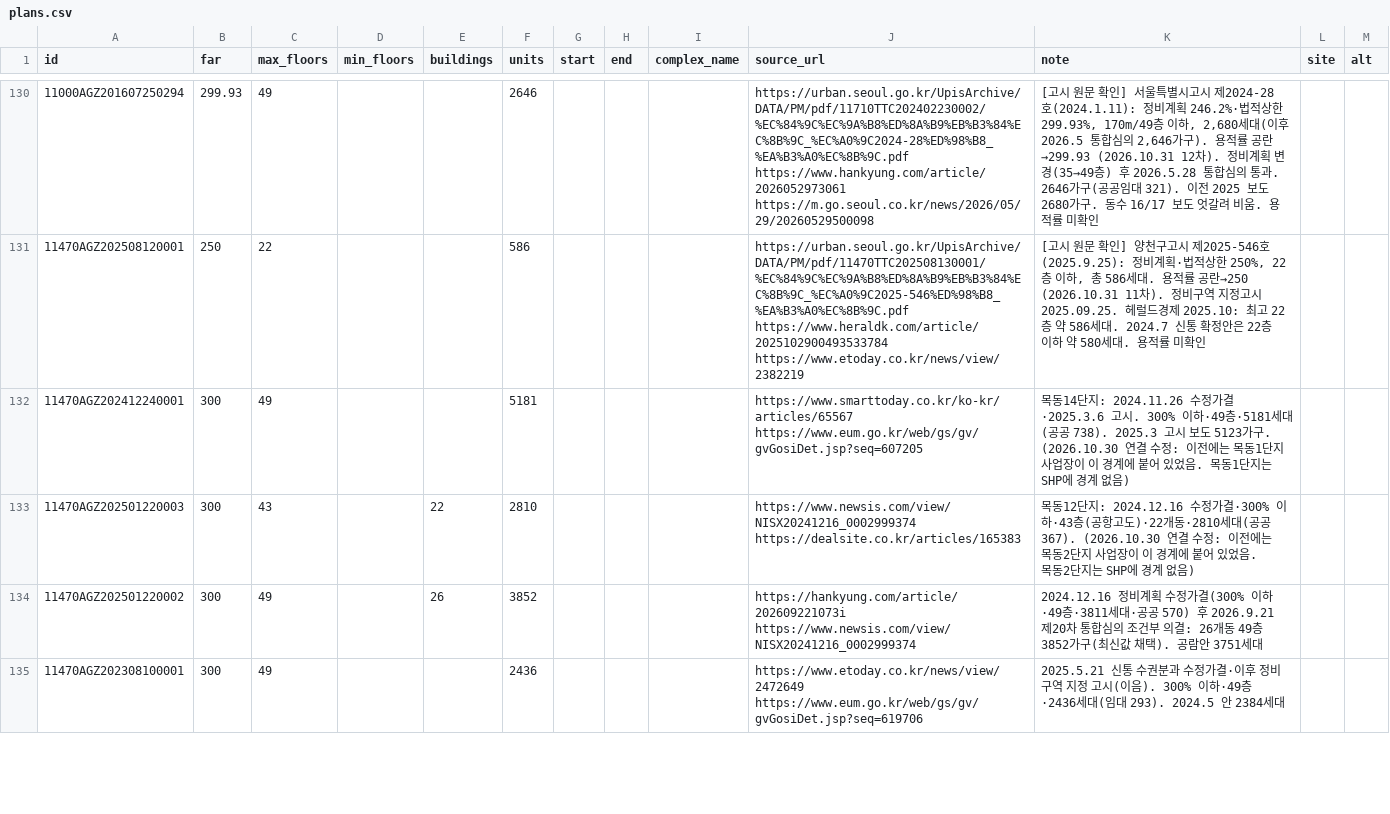
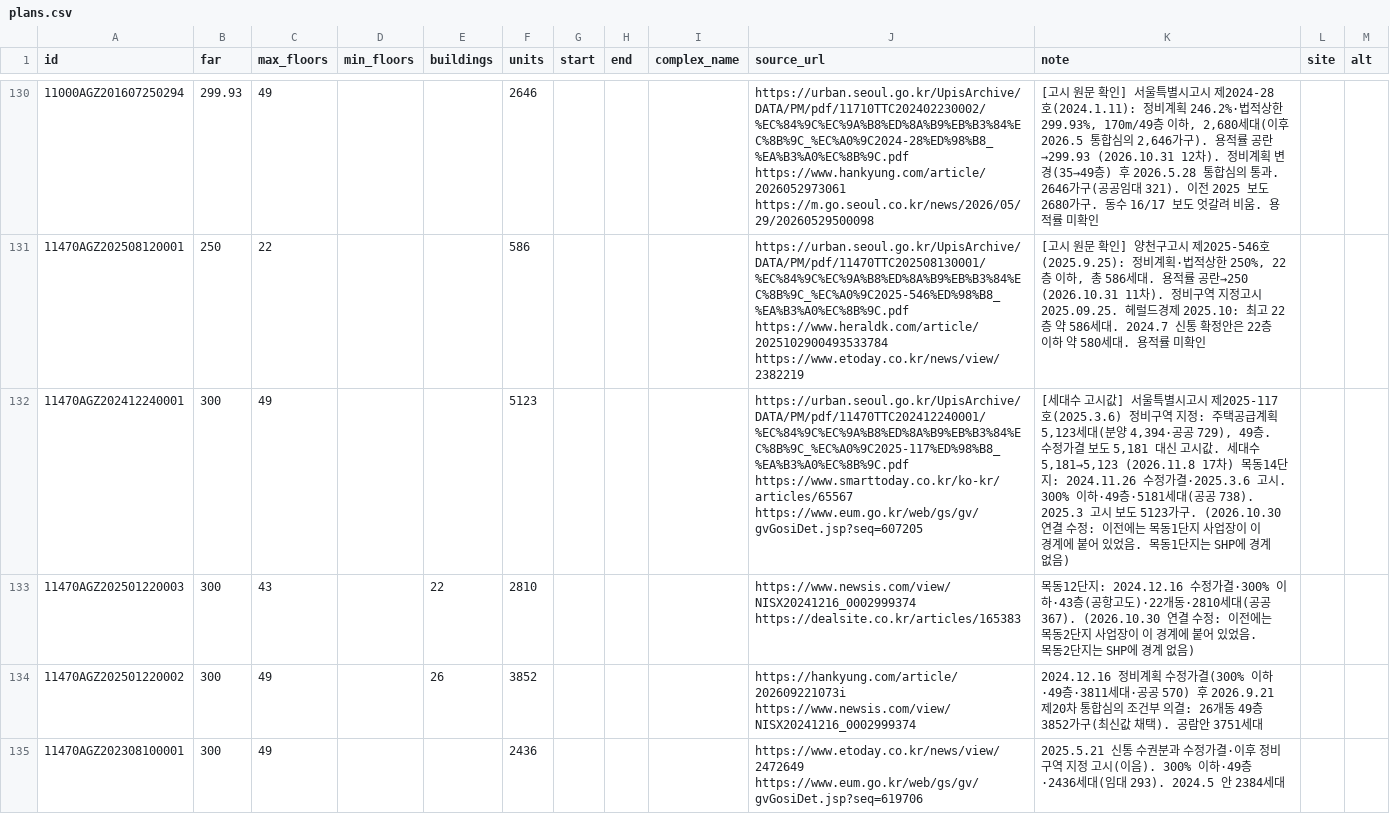
Before and after one commit to Alex-theground/reconstruction-guardian, a CSV file: dev-map/scripts/plans.csv, drawn as a sheet; only a part is shown, gaps mark what is left out; the diff covers the shown part only; the diff names each change by its address in the sheet, - before the commit and + after, or states it on an @@ line.

```diff
--- a/dev-map/scripts/plans.csv
+++ b/dev-map/scripts/plans.csv
-F132 (units): 5181
+F132 (units): 5123
-J132 (source_url): https://www.smarttoday.co.kr/ko-kr/articles/65567 https://www.eum.go.kr/web/gs/gv/gvGosiDet.jsp?seq=607205
+J132 (source_url): https://urban.seoul.go.kr/UpisArchive/DATA/PM/pdf/11470TTC202412240001/%EC%84%9C%EC%9A%B8%ED%8A%B9%EB%B3%84%EC%8B%9C_%EC%A0%9C2025-117%ED%98%B8_%EA%B3%A0%EC%8B%9C.pdf https://www.smarttoday.co.kr/ko-kr/articles/65567 https://www.eum.go.kr/web/gs/gv/gvGosiDet.jsp?seq=607205
-K132 (note): 목동14단…
+K132 (note): [세대수 고시값] 서울특별시고시 제2025-117호(2025.3.6) 정비구역 지정: 주택공급계획 5,123세대(분양 4,394·공공 729), 49층. 수정가결 보도 5,181 대신 고시값. 세대수 5,181→5,123 (2026.11.8 17차) 목동14단…
```
Also changed, not shown: 16 edited cells elsewhere in this file, dev-map/scripts/ntfc_candidates.csv, 3 other files.
